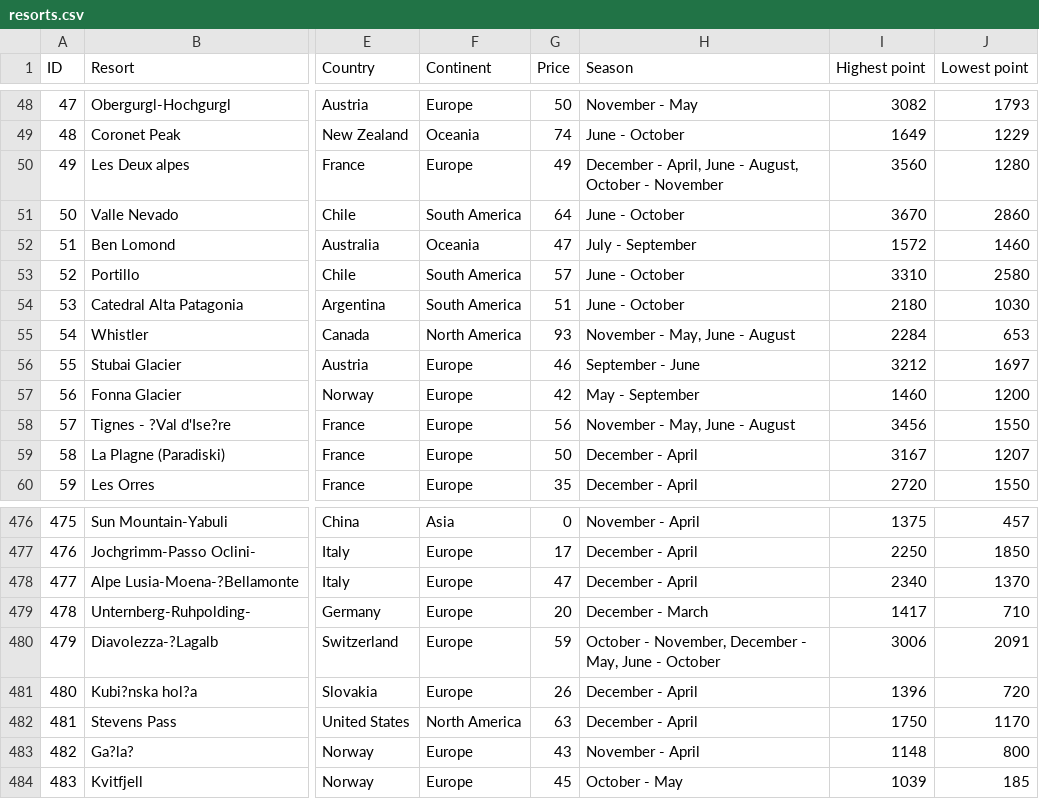
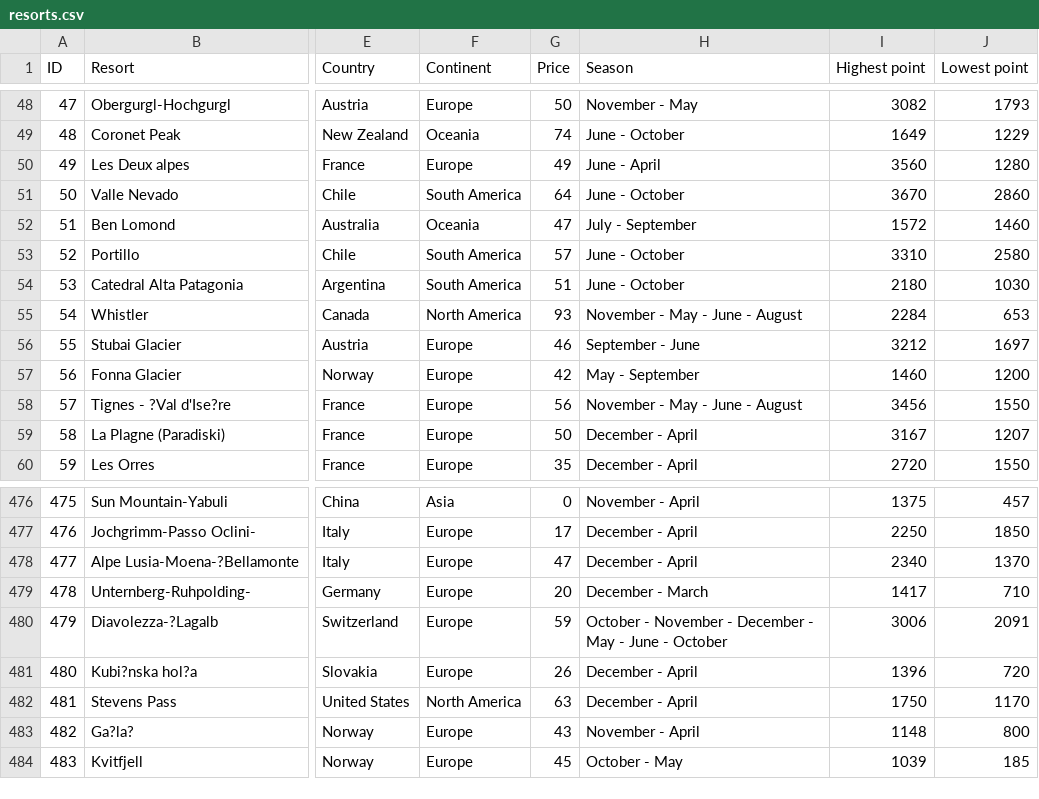
Before and after one commit to AwesomeBalogh/Portfolio-Project-3, a CSV file: resorts.csv, drawn as a sheet; only a part is shown, gaps mark what is left out; the diff names each change by its address in the sheet, - before the commit and + after, or states it on an @@ line.

Commit message:
Update resorts.csv

```diff
--- a/resorts.csv
+++ b/resorts.csv
-H50 (Season): December - April, June - August, October - November
+H50 (Season): June - April
-H55 (Season): November - May, June - August
+H55 (Season): November - May - June - August
-H58 (Season): November - May, June - August
+H58 (Season): November - May - June - August
-H480 (Season): October - November, December - May, June -…
+H480 (Season): October - November - December - May - June -…
```
